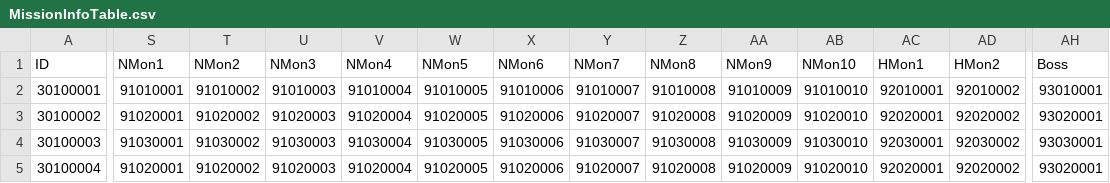
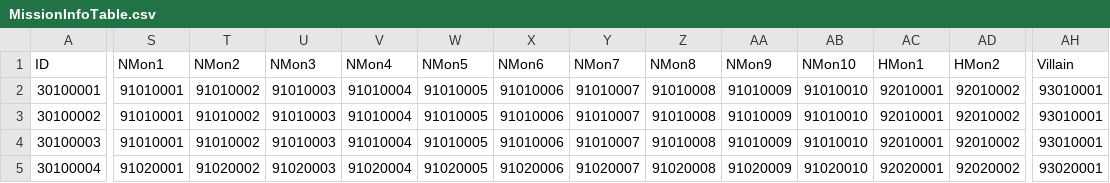
Before and after one commit to rockdo4/metacraft, a CSV file: Assets/Tables/MissionInfoTable.csv, drawn as a sheet; only a part is shown, gaps mark what is left out; the diff covers the shown part only; the diff names each change by its address in the sheet, - before the commit and + after, or states it on an @@ line.

Commit message:
Battle Manager의 SpawnCurrMapAllEnemys 함수 수정중

```diff
--- a/Assets/Tables/MissionInfoTable.csv
+++ b/Assets/Tables/MissionInfoTable.csv
-AH1: Boss
+AH1: Villain
-S3 (NMon1): 91020001
+S3 (NMon1): 91010001
-T3 (NMon2): 91020002
+T3 (NMon2): 91010002
-U3 (NMon3): 91020003
+U3 (NMon3): 91010003
-V3 (NMon4): 91020004
+V3 (NMon4): 91010004
-W3 (NMon5): 91020005
+W3 (NMon5): 91010005
-X3 (NMon6): 91020006
+X3 (NMon6): 91010006
-Y3 (NMon7): 91020007
+Y3 (NMon7): 91010007
-Z3 (NMon8): 91020008
+Z3 (NMon8): 91010008
-AA3 (NMon9): 91020009
+AA3 (NMon9): 91010009
-AB3 (NMon10): 91020010
+AB3 (NMon10): 91010010
-AC3 (HMon1): 92020001
+AC3 (HMon1): 92010001
-AD3 (HMon2): 92020002
+AD3 (HMon2): 92010002
-AH3 (Villain): 93020001
+AH3 (Villain): 93010001
-S4 (NMon1): 91030001
+S4 (NMon1): 91010001
-T4 (NMon2): 91030002
+T4 (NMon2): 91010002
-U4 (NMon3): 91030003
+U4 (NMon3): 91010003
-V4 (NMon4): 91030004
+V4 (NMon4): 91010004
-W4 (NMon5): 91030005
+W4 (NMon5): 91010005
-X4 (NMon6): 91030006
+X4 (NMon6): 91010006
-Y4 (NMon7): 91030007
+Y4 (NMon7): 91010007
-Z4 (NMon8): 91030008
+Z4 (NMon8): 91010008
-AA4 (NMon9): 91030009
+AA4 (NMon9): 91010009
-AB4 (NMon10): 91030010
+AB4 (NMon10): 91010010
-AC4 (HMon1): 92030001
+AC4 (HMon1): 92010001
-AD4 (HMon2): 92030002
+AD4 (HMon2): 92010002
-AH4 (Villain): 93030001
+AH4 (Villain): 93010001
```
Also changed, not shown: 150 edited cells elsewhere in this file, Assets/Tables/EnemySpawnTable.csv, 2 other files.
